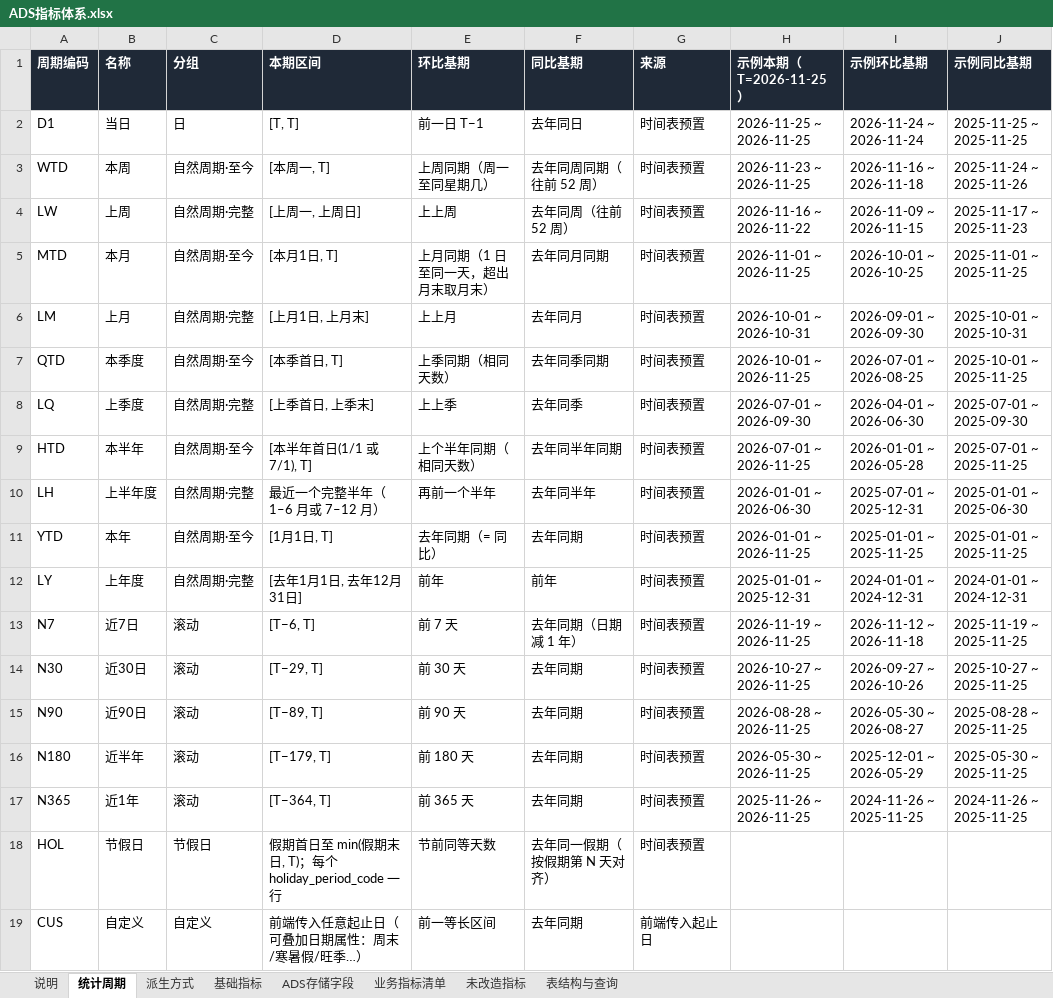
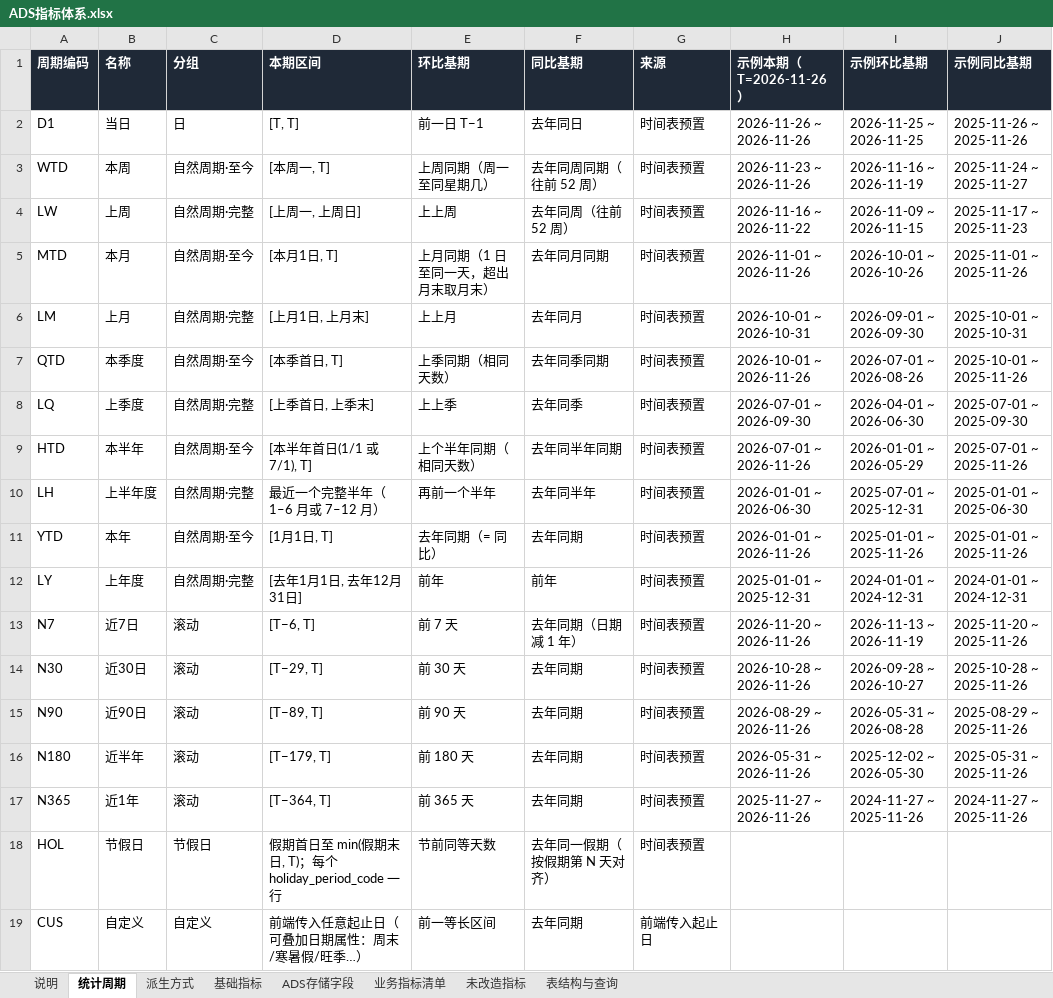
Before and after one commit to keanying/lakehouse, an Excel workbook: dataworks/dist/ADS指标体系.xlsx, sheet 统计周期, drawn as a sheet; values as stored, in another font and other column widths than the file's, no borders; the diff names each change by its address in the sheet, - before the commit and + after, or states it on an @@ line.

```diff
--- a/dataworks/dist/ADS指标体系.xlsx (sheet 统计周期)
+++ b/dataworks/dist/ADS指标体系.xlsx (sheet 统计周期)
-H1: 示例本期（T=2026-11-25）
+H1: 示例本期（T=2026-11-26）
-H2 (示例本期（T=2026-11-26）): 2026-11-25 ~ 2026-11-25
+H2 (示例本期（T=2026-11-26）): 2026-11-26 ~ 2026-11-26
-I2 (示例环比基期): 2026-11-24 ~ 2026-11-24
+I2 (示例环比基期): 2026-11-25 ~ 2026-11-25
-J2 (示例同比基期): 2025-11-25 ~ 2025-11-25
+J2 (示例同比基期): 2025-11-26 ~ 2025-11-26
-H3 (示例本期（T=2026-11-26）): 2026-11-23 ~ 2026-11-25
+H3 (示例本期（T=2026-11-26）): 2026-11-23 ~ 2026-11-26
-I3 (示例环比基期): 2026-11-16 ~ 2026-11-18
+I3 (示例环比基期): 2026-11-16 ~ 2026-11-19
-J3 (示例同比基期): 2025-11-24 ~ 2025-11-26
+J3 (示例同比基期): 2025-11-24 ~ 2025-11-27
-H5 (示例本期（T=2026-11-26）): 2026-11-01 ~ 2026-11-25
+H5 (示例本期（T=2026-11-26）): 2026-11-01 ~ 2026-11-26
-I5 (示例环比基期): 2026-10-01 ~ 2026-10-25
+I5 (示例环比基期): 2026-10-01 ~ 2026-10-26
-J5 (示例同比基期): 2025-11-01 ~ 2025-11-25
+J5 (示例同比基期): 2025-11-01 ~ 2025-11-26
-H7 (示例本期（T=2026-11-26）): 2026-10-01 ~ 2026-11-25
+H7 (示例本期（T=2026-11-26）): 2026-10-01 ~ 2026-11-26
-I7 (示例环比基期): 2026-07-01 ~ 2026-08-25
+I7 (示例环比基期): 2026-07-01 ~ 2026-08-26
-J7 (示例同比基期): 2025-10-01 ~ 2025-11-25
+J7 (示例同比基期): 2025-10-01 ~ 2025-11-26
-H9 (示例本期（T=2026-11-26）): 2026-07-01 ~ 2026-11-25
+H9 (示例本期（T=2026-11-26）): 2026-07-01 ~ 2026-11-26
-I9 (示例环比基期): 2026-01-01 ~ 2026-05-28
+I9 (示例环比基期): 2026-01-01 ~ 2026-05-29
-J9 (示例同比基期): 2025-07-01 ~ 2025-11-25
+J9 (示例同比基期): 2025-07-01 ~ 2025-11-26
-H11 (示例本期（T=2026-11-26）): 2026-01-01 ~ 2026-11-25
+H11 (示例本期（T=2026-11-26）): 2026-01-01 ~ 2026-11-26
-I11 (示例环比基期): 2025-01-01 ~ 2025-11-25
+I11 (示例环比基期): 2025-01-01 ~ 2025-11-26
-J11 (示例同比基期): 2025-01-01 ~ 2025-11-25
+J11 (示例同比基期): 2025-01-01 ~ 2025-11-26
-H13 (示例本期（T=2026-11-26）): 2026-11-19 ~ 2026-11-25
+H13 (示例本期（T=2026-11-26）): 2026-11-20 ~ 2026-11-26
-I13 (示例环比基期): 2026-11-12 ~ 2026-11-18
+I13 (示例环比基期): 2026-11-13 ~ 2026-11-19
-J13 (示例同比基期): 2025-11-19 ~ 2025-11-25
+J13 (示例同比基期): 2025-11-20 ~ 2025-11-26
-H14 (示例本期（T=2026-11-26）): 2026-10-27 ~ 2026-11-25
+H14 (示例本期（T=2026-11-26）): 2026-10-28 ~ 2026-11-26
-I14 (示例环比基期): 2026-09-27 ~ 2026-10-26
+I14 (示例环比基期): 2026-09-28 ~ 2026-10-27
-J14 (示例同比基期): 2025-10-27 ~ 2025-11-25
+J14 (示例同比基期): 2025-10-28 ~ 2025-11-26
-H15 (示例本期（T=2026-11-26）): 2026-08-28 ~ 2026-11-25
+H15 (示例本期（T=2026-11-26）): 2026-08-29 ~ 2026-11-26
-I15 (示例环比基期): 2026-05-30 ~ 2026-08-27
+I15 (示例环比基期): 2026-05-31 ~ 2026-08-28
-J15 (示例同比基期): 2025-08-28 ~ 2025-11-25
+J15 (示例同比基期): 2025-08-29 ~ 2025-11-26
-H16 (示例本期（T=2026-11-26）): 2026-05-30 ~ 2026-11-25
+H16 (示例本期（T=2026-11-26）): 2026-05-31 ~ 2026-11-26
-I16 (示例环比基期): 2025-12-01 ~ 2026-05-29
+I16 (示例环比基期): 2025-12-02 ~ 2026-05-30
-J16 (示例同比基期): 2025-05-30 ~ 2025-11-25
+J16 (示例同比基期): 2025-05-31 ~ 2025-11-26
-H17 (示例本期（T=2026-11-26）): 2025-11-26 ~ 2026-11-25
+H17 (示例本期（T=2026-11-26）): 2025-11-27 ~ 2026-11-26
-I17 (示例环比基期): 2024-11-26 ~ 2025-11-25
+I17 (示例环比基期): 2024-11-27 ~ 2025-11-26
-J17 (示例同比基期): 2024-11-26 ~ 2025-11-25
+J17 (示例同比基期): 2024-11-27 ~ 2025-11-26
```
Also changed, not shown: 18 other files.
